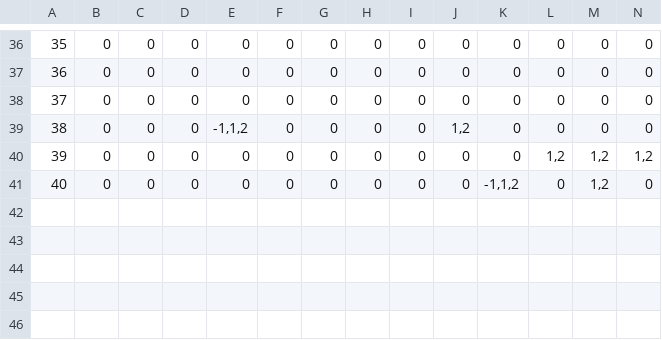
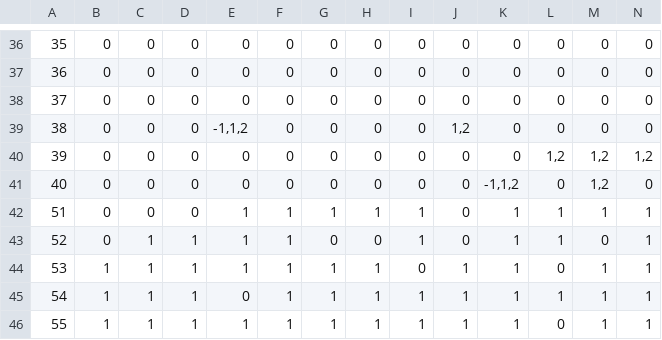
Before and after one commit to 3C4D/dataset_generation, a CSV file: DATASET/ds_mark1/Relationship_Controllers.csv, drawn as a sheet; only a part is shown, gaps mark what is left out; rows hold the shown columns only; the diff names each change by its address in the sheet, - before the commit and + after, or states it on an @@ line.

```diff
--- a/DATASET/ds_mark1/Relationship_Controllers.csv
+++ b/DATASET/ds_mark1/Relationship_Controllers.csv
+row 42: 51 | 0 | 0 | 0 | 1 | 1 | 1 | 1 | 1 | 0 | 1 | 1 | 1 | 1
+row 43: 52 | 0 | 1 | 1 | 1 | 1 | 0 | 0 | 1 | 0 | 1 | 1 | 0 | 1
+row 44: 53 | 1 | 1 | 1 | 1 | 1 | 1 | 1 | 0 | 1 | 1 | 0 | 1 | 1
+row 45: 54 | 1 | 1 | 1 | 0 | 1 | 1 | 1 | 1 | 1 | 1 | 1 | 1 | 1
+row 46: 55 | 1 | 1 | 1 | 1 | 1 | 1 | 1 | 1 | 1 | 1 | 0 | 1 | 1
```
Also changed, not shown: DATASET/ds_mark1/Object_Sensitivity.csv.
